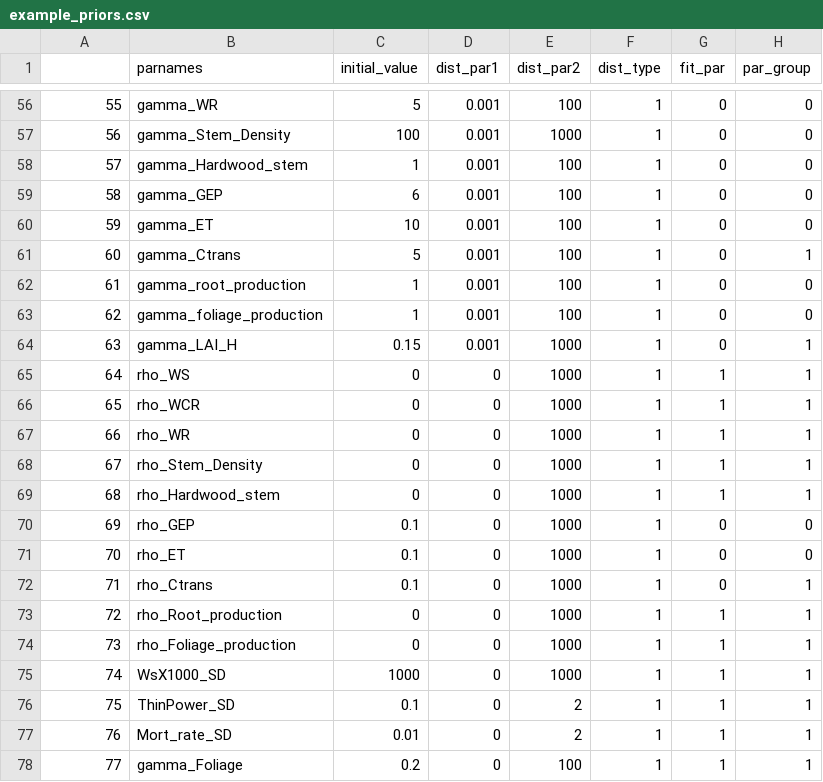
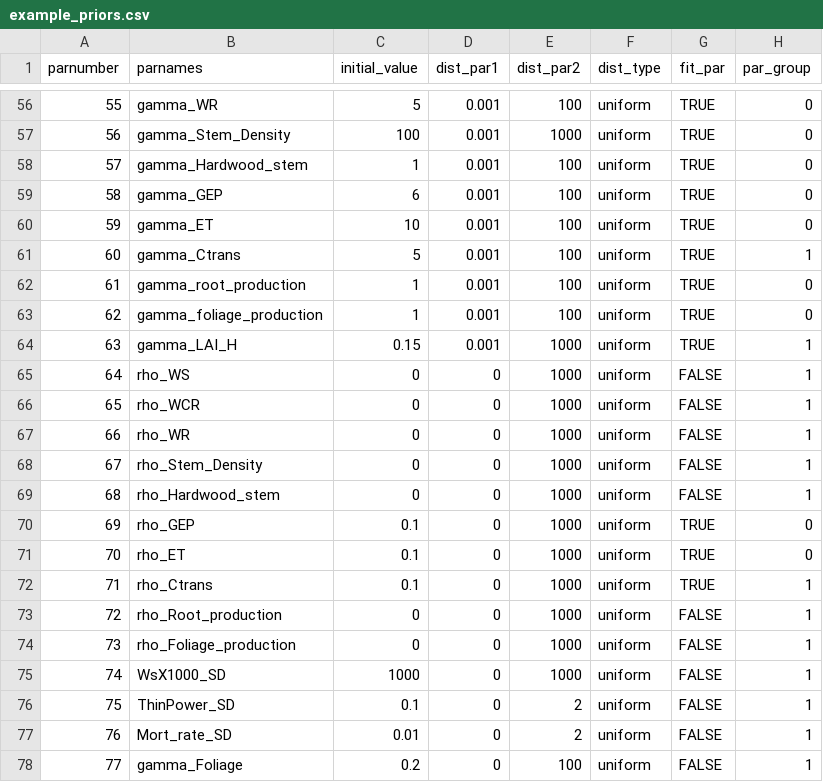
Before and after one commit to EcoDynForecast/DAPPER, a CSV file: example_run/example_priors.csv, drawn as a sheet; only a part is shown, gaps mark what is left out; the diff covers the shown part only.

```diff
--- a/example_run/example_priors.csv
+++ b/example_run/example_priors.csv
@@ -1 +1 @@
-,parnames,initial_value,dist_par1,dist_par2,dist_type,fit_par,par_group
+parnumber,parnames,initial_value,dist_par1,dist_par2,dist_type,fit_par,par_group
@@ -56,23 +56,23 @@
-55,gamma_WR,5,0.001,100,1,0,0
-56,gamma_Stem_Density,100,0.001,1000,1,0,0
-57,gamma_Hardwood_stem,1,0.001,100,1,0,0
-58,gamma_GEP,6,0.001,100,1,0,0
-59,gamma_ET,10,0.001,100,1,0,0
-60,gamma_Ctrans,5,0.001,100,1,0,1
-61,gamma_root_production,1,0.001,100,1,0,0
-62,gamma_foliage_production,1,0.001,100,1,0,0
-63,gamma_LAI_H,0.15,0.001,1000,1,0,1
-64,rho_WS,0,0,1000,1,1,1
-65,rho_WCR,0,0,1000,1,1,1
-66,rho_WR,0,0,1000,1,1,1
-67,rho_Stem_Density,0,0,1000,1,1,1
-68,rho_Hardwood_stem,0,0,1000,1,1,1
-69,rho_GEP,0.1,0,1000,1,0,0
-70,rho_ET,0.1,0,1000,1,0,0
-71,rho_Ctrans,0.1,0,1000,1,0,1
-72,rho_Root_production,0,0,1000,1,1,1
-73,rho_Foliage_production,0,0,1000,1,1,1
-74,WsX1000_SD,1000,0,1000,1,1,1
-75,ThinPower_SD,0.1,0,2,1,1,1
-76,Mort_rate_SD,0.01,0,2,1,1,1
-77,gamma_Foliage,0.2,0,100,1,1,1
+55,gamma_WR,5,0.001,100,uniform,TRUE,0
+56,gamma_Stem_Density,100,0.001,1000,uniform,TRUE,0
+57,gamma_Hardwood_stem,1,0.001,100,uniform,TRUE,0
+58,gamma_GEP,6,0.001,100,uniform,TRUE,0
+59,gamma_ET,10,0.001,100,uniform,TRUE,0
+60,gamma_Ctrans,5,0.001,100,uniform,TRUE,1
+61,gamma_root_production,1,0.001,100,uniform,TRUE,0
+62,gamma_foliage_production,1,0.001,100,uniform,TRUE,0
+63,gamma_LAI_H,0.15,0.001,1000,uniform,TRUE,1
+64,rho_WS,0,0,1000,uniform,FALSE,1
+65,rho_WCR,0,0,1000,uniform,FALSE,1
+66,rho_WR,0,0,1000,uniform,FALSE,1
+67,rho_Stem_Density,0,0,1000,uniform,FALSE,1
+68,rho_Hardwood_stem,0,0,1000,uniform,FALSE,1
+69,rho_GEP,0.1,0,1000,uniform,TRUE,0
+70,rho_ET,0.1,0,1000,uniform,TRUE,0
+71,rho_Ctrans,0.1,0,1000,uniform,TRUE,1
+72,rho_Root_production,0,0,1000,uniform,FALSE,1
+73,rho_Foliage_production,0,0,1000,uniform,FALSE,1
+74,WsX1000_SD,1000,0,1000,uniform,FALSE,1
+75,ThinPower_SD,0.1,0,2,uniform,FALSE,1
+76,Mort_rate_SD,0.01,0,2,uniform,FALSE,1
+77,gamma_Foliage,0.2,0,100,uniform,FALSE,1
```
Also changed, not shown: 108 edited cells elsewhere in this file, 3 other files.
